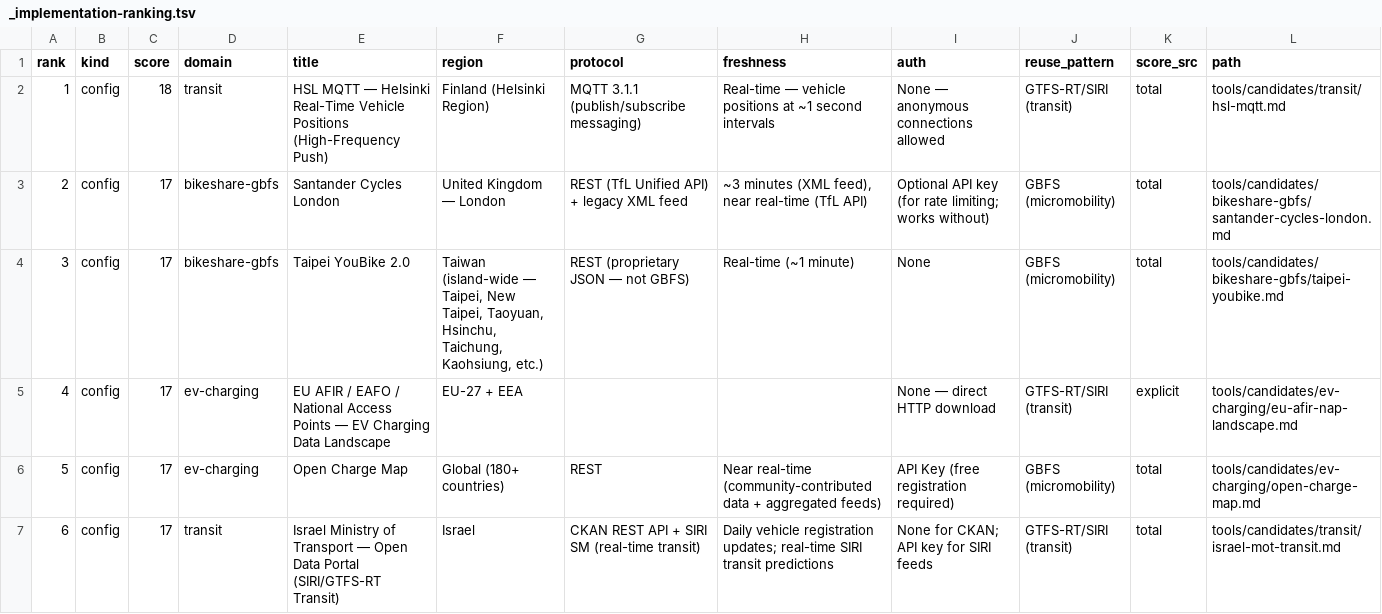
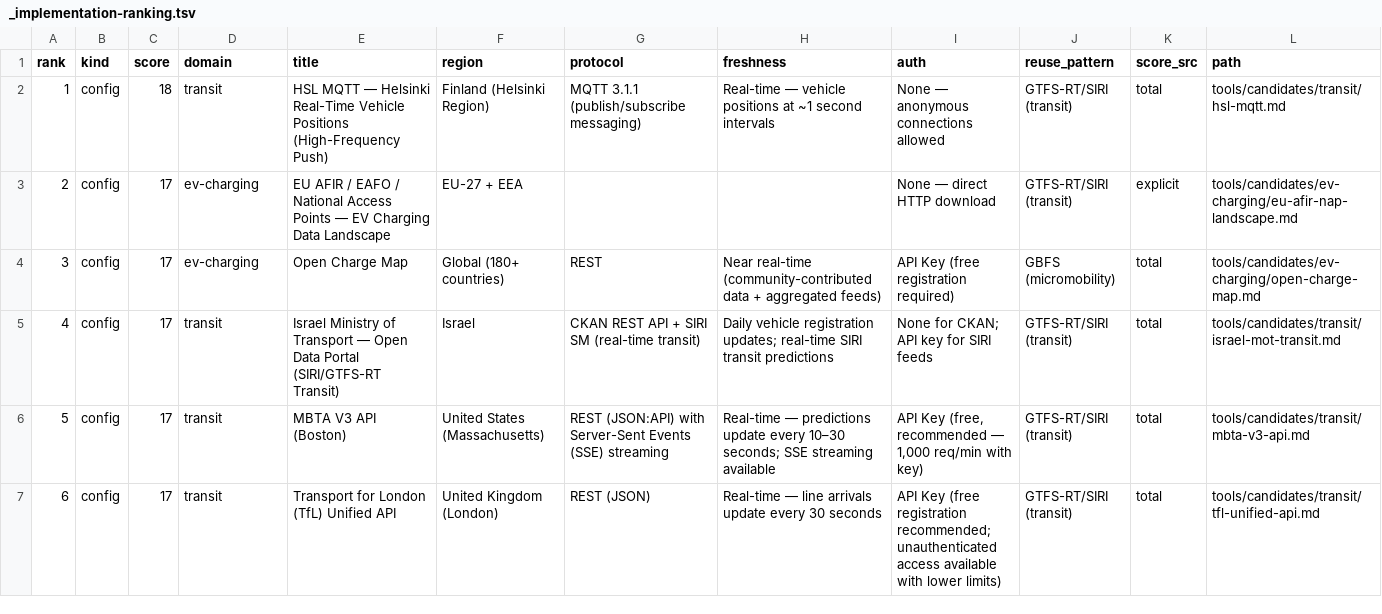
Before and after one commit to clemensv/real-time-sources, a TSV file: tools/candidates/_implementation-ranking.tsv, drawn as a sheet; only a part is shown; the shorter side is filled out with more unchanged rows; removed rows and columns are numbered as before the commit, all else as after; the diff names each change by its address in the sheet, - before the commit and + after, or states it on an @@ line.

```diff
--- a/tools/candidates/_implementation-ranking.tsv
+++ b/tools/candidates/_implementation-ranking.tsv
-row 3: 2 | config | 17 | bikeshare-gbfs | Santander Cycles London | United Kingdom — London | REST (TfL Unified API) + legacy XML feed | ~3 minutes (XML feed), near real-time (TfL API) | Optional API key (for rate limiting; works without) | GBFS (micromobility) | total | tools/candidates/bikeshare-gbfs/santander-cycles-london.md
-row 4: 3 | config | 17 | bikeshare-gbfs | Taipei YouBike 2.0 | Taiwan (island-wide — Taipei, New Taipei, Taoyuan, Hsinchu, Taichung, Kaohsiung, etc.) | REST (proprietary JSON — not GBFS) | Real-time (~1 minute) | None | GBFS (micromobility) | total | tools/candidates/bikeshare-gbfs/taipei-youbike.md
@@ column A (rank) renumbered from row 3 down @@
```
Also changed, not shown: 7 other files.
